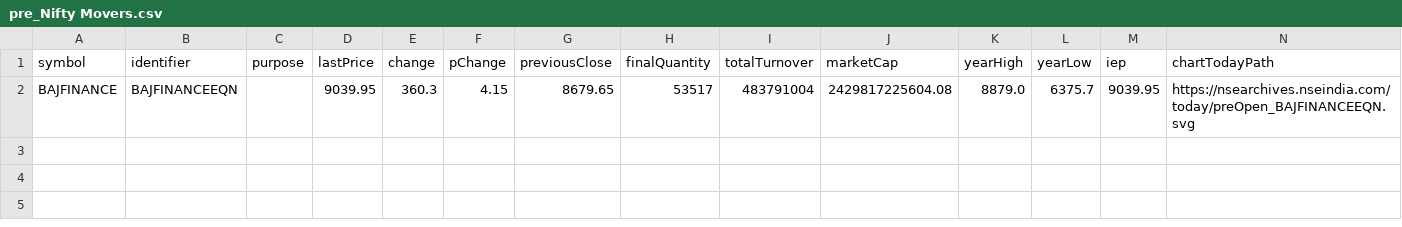
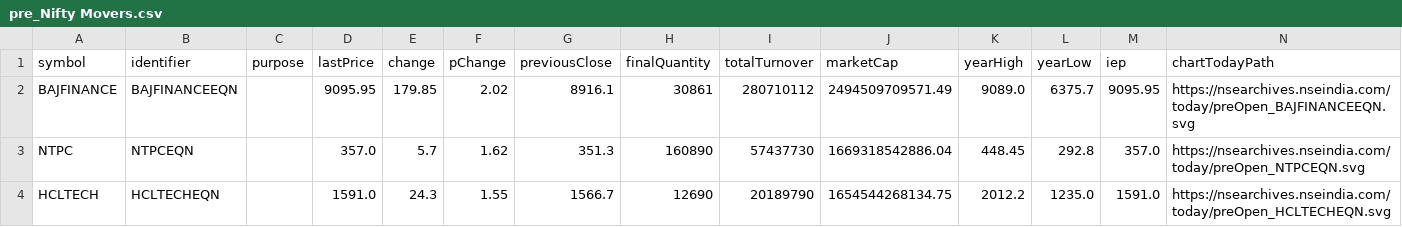
Before and after one commit to tsrajpurohit/Preopen, a CSV file: pre_Nifty Movers.csv, drawn as a sheet.

```diff
--- a/pre_Nifty Movers.csv
+++ b/pre_Nifty Movers.csv
@@ -1,2 +1,4 @@
 symbol,identifier,purpose,lastPrice,change,pChange,previousClose,finalQuantity,totalTurnover,marketCap,yearHigh,yearLow,iep,chartTodayPath
-BAJFINANCE,BAJFINANCEEQN,,9039.95,360.3,4.15,8679.65,53517,483791004,2429817225604.08,8879.0,6375.7,9039.95,https://nsearchives.nseindia.com/today/preOpen_BAJFINANCEEQN.svg
+BAJFINANCE,BAJFINANCEEQN,,9095.95,179.85,2.02,8916.1,30861,280710112,2494509709571.49,9089.0,6375.7,9095.95,https://nsearchives.nseindia.com/today/preOpen_BAJFINANCEEQN.svg
+NTPC,NTPCEQN,,357.0,5.7,1.62,351.3,160890,57437730,1669318542886.04,448.45,292.8,357.0,https://nsearchives.nseindia.com/today/preOpen_NTPCEQN.svg
+HCLTECH,HCLTECHEQN,,1591.0,24.3,1.55,1566.7,12690,20189790,1654544268134.75,2012.2,1235.0,1591.0,https://nsearchives.nseindia.com/today/preOpen_HCLTECHEQN.svg
```
Also changed, not shown: Preopen Movers.csv, Preopen.csv, 1 other file.
